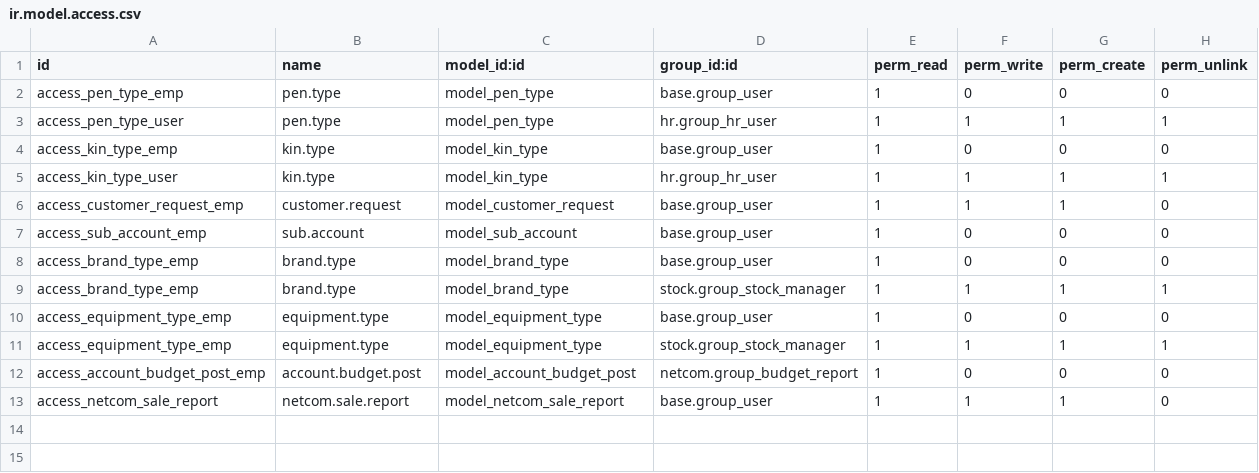
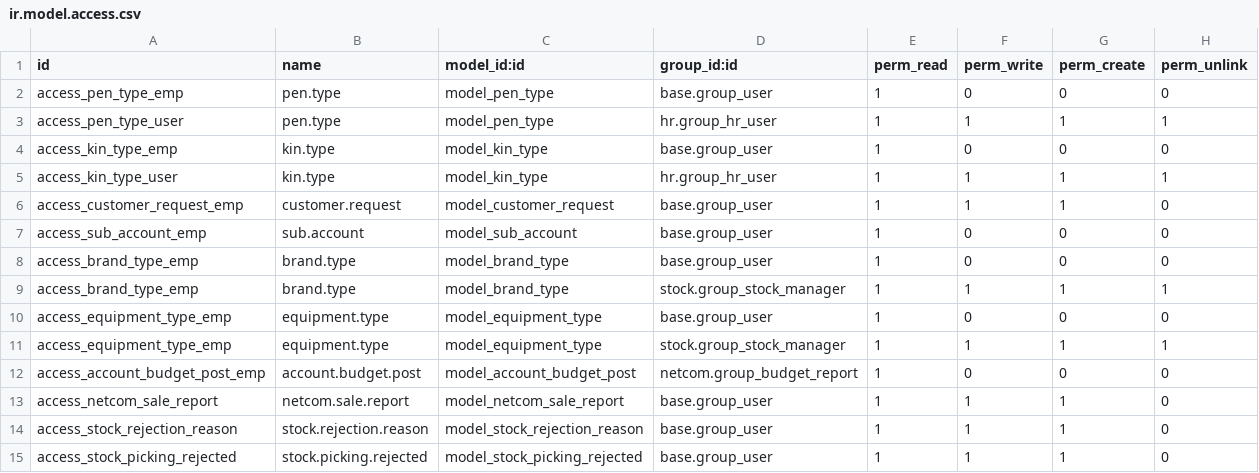
Before and after one commit to RLJO/netcom, a CSV file: netcom/security/ir.model.access.csv, drawn as a sheet.

```diff
--- a/netcom/security/ir.model.access.csv
+++ b/netcom/security/ir.model.access.csv
@@ -13 +13,3 @@ access_account_budget_post_emp,account.budget.post,model_account_budget_post,net
 access_netcom_sale_report,netcom.sale.report,model_netcom_sale_report,base.group_user,1,1,1,0
+access_stock_rejection_reason,stock.rejection.reason,model_stock_rejection_reason,base.group_user,1,1,1,0
+access_stock_picking_rejected,stock.picking.rejected,model_stock_picking_rejected,base.group_user,1,1,1,0
```
Also changed, not shown: 1 other file.
